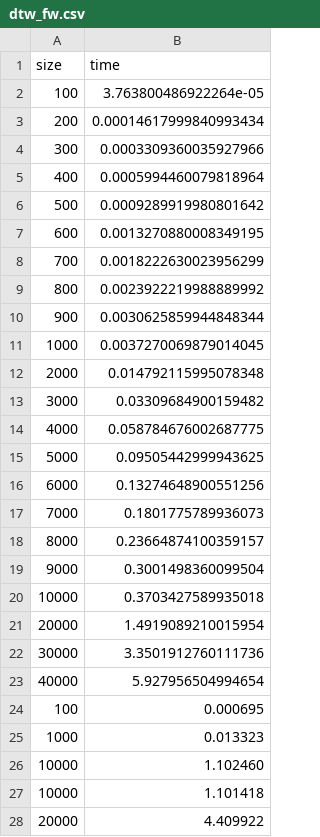
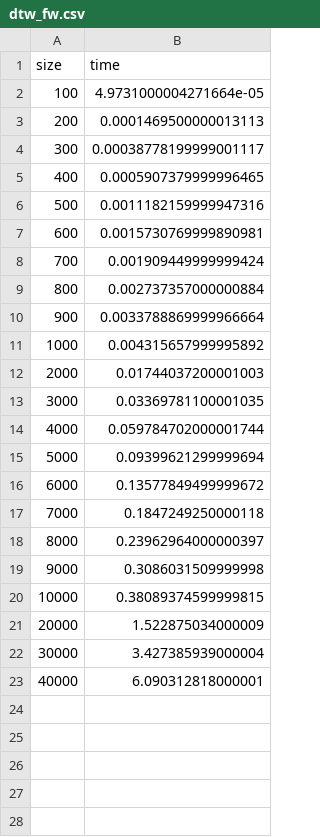
Before and after one commit to premky85/TimeSeries_algorithms, a CSV file: bench/results/dtw_fw.csv, drawn as a sheet; only a part is shown; the diff covers the shown part only.

```diff
--- a/bench/results/dtw_fw.csv
+++ b/bench/results/dtw_fw.csv
@@ -1,28 +1,23 @@
 size,time
-100,3.763800486922264e-05
-200,0.00014617999840993434
-300,0.0003309360035927966
-400,0.0005994460079818964
-500,0.0009289919980801642
-600,0.0013270880008349195
-700,0.0018222630023956299
-800,0.0023922219988889992
-900,0.0030625859944848344
-1000,0.0037270069879014045
-2000,0.014792115995078348
-3000,0.03309684900159482
-4000,0.058784676002687775
-5000,0.09505442999943625
-6000,0.13274648900551256
-7000,0.1801775789936073
-8000,0.23664874100359157
-9000,0.3001498360099504
-10000,0.3703427589935018
-20000,1.4919089210015954
-30000,3.3501912760111736
-40000,5.927956504994654
-100,0.000695
-1000,0.013323
-10000,1.102460
-10000,1.101418
-20000,4.409922
+100,4.9731000004271664e-05
+200,0.0001469500000013113
+300,0.00038778199999001117
+400,0.0005907379999996465
+500,0.0011182159999947316
+600,0.0015730769999890981
+700,0.001909449999999424
+800,0.002737357000000884
+900,0.0033788869999966664
+1000,0.004315657999995892
+2000,0.01744037200001003
+3000,0.03369781100001035
+4000,0.059784702000001744
+5000,0.09399621299999694
+6000,0.13577849499999672
+7000,0.1847249250000118
+8000,0.23962964000000397
+9000,0.3086031509999998
+10000,0.38089374599999815
+20000,1.522875034000009
+30000,3.427385939000004
+40000,6.090312818000001
```
Also changed, not shown: 4 removed rows elsewhere in this file, bench/results/dtw_bk.csv, bench/results/dtw_diag.csv, 4 other files.
